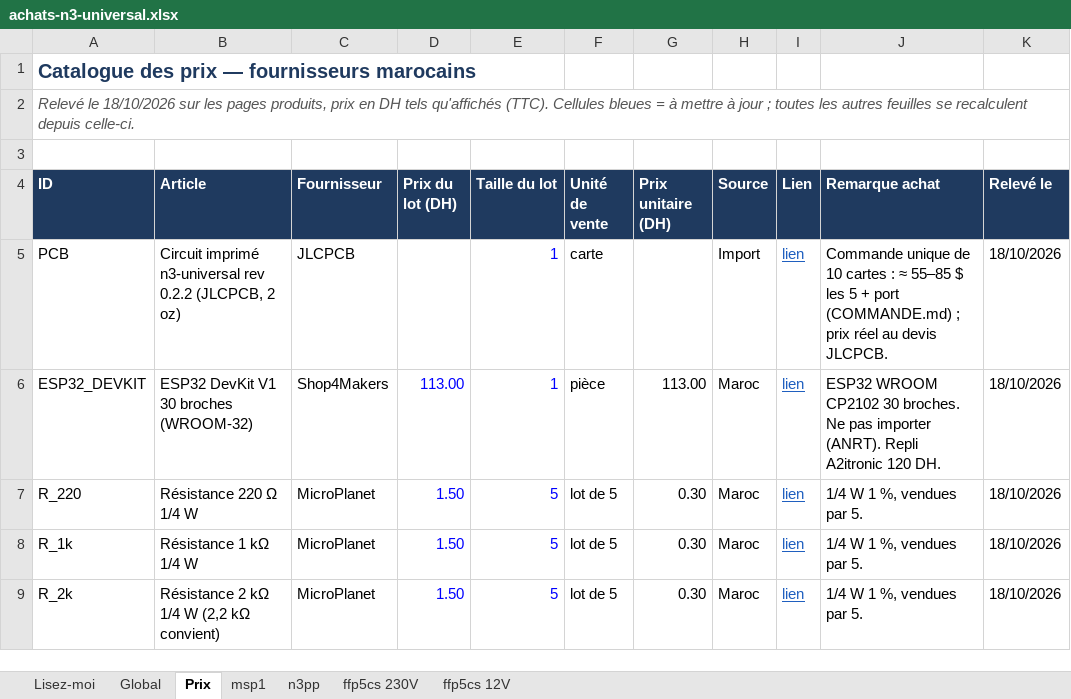
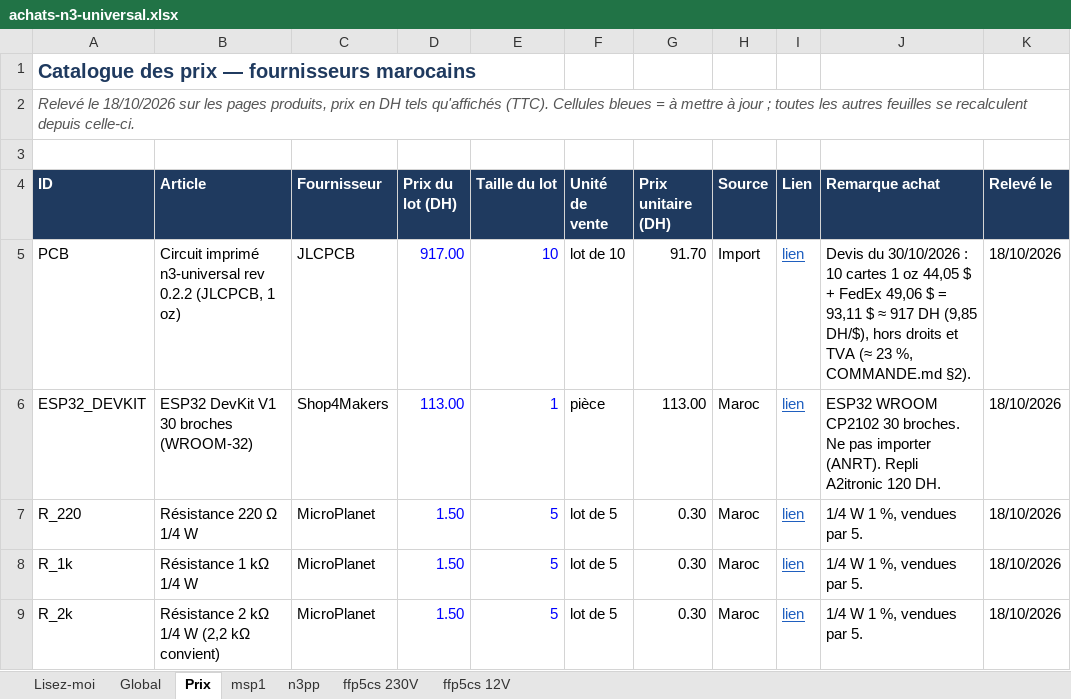
Before and after one commit to oliviera999/n3_firmwires, an Excel workbook: hardware/n3-universal/achats/achats-n3-universal.xlsx, sheet Prix, drawn as a sheet; only a part is shown; values as stored, in another font and other column widths than the file's, no borders; charts and pictures not drawn; the diff names each change by its address in the sheet, - before the commit and + after, or states it on an @@ line.

```diff
--- a/hardware/n3-universal/achats/achats-n3-universal.xlsx (sheet Prix)
+++ b/hardware/n3-universal/achats/achats-n3-universal.xlsx (sheet Prix)
-B5 (Article): …0.2.2 (JLCPCB, 2 oz)
+B5 (Article): …0.2.2 (JLCPCB, 1 oz)
-D5 (Prix du lot (DH)): (empty)
+D5 (Prix du lot (DH)): 917.00
-E5 (Taille du lot): 1
+E5 (Taille du lot): 10
-F5 (Unité de vente): carte
+F5 (Unité de vente): lot de 10
-G5 (Prix unitaire (DH)): (empty)
+G5 (Prix unitaire (DH)): 91.70
-J5 (Remarque achat): Commande unique de 10 cartes : ≈ 55–85 $ les 5 + port (COMMANDE.md) ; prix réel au devis JLCPCB.
+J5 (Remarque achat): Devis du 30/10/2026 : 10 cartes 1 oz 44,05 $ + FedEx 49,06 $ = 93,11 $ ≈ 917 DH (9,85 DH/$), hors droits et TVA (≈ 23 %, COMMANDE.md §2).
```
Also changed, not shown: sheet Global, sheet n3pp, sheet msp1, sheet ffp5cs 230V, sheet ffp5cs 12V, 14 other files.
